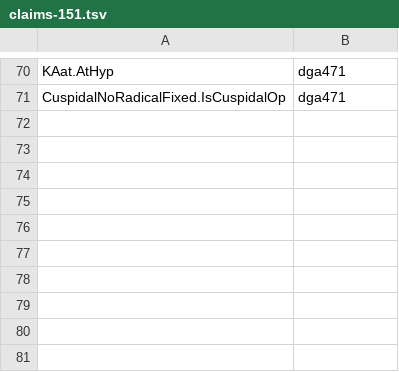
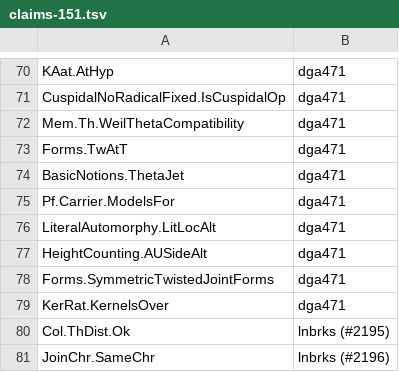
Before and after one commit to righi/riemann_fieldlive, a TSV file: claims-151.tsv, drawn as a sheet; only a part is shown, gaps mark what is left out.

```diff
--- a/claims-151.tsv
+++ b/claims-151.tsv
@@ -71 +71,11 @@ KAat.AtHyp	dga471
 CuspidalNoRadicalFixed.IsCuspidalOp	dga471
+Mem.Th.WeilThetaCompatibility	dga471
+Forms.TwAtT	dga471
+BasicNotions.ThetaJet	dga471
+Pf.Carrier.ModelsFor	dga471
+LiteralAutomorphy.LitLocAlt	dga471
+HeightCounting.AUSideAlt	dga471
+Forms.SymmetricTwistedJointForms	dga471
+KerRat.KernelsOver	dga471
+Col.ThDist.Ok	lnbrks (#2195)
+JoinChr.SameChr	lnbrks (#2196)
```
Also changed, not shown: results/v4.37-fcb6eac753/by-structure.tsv.
